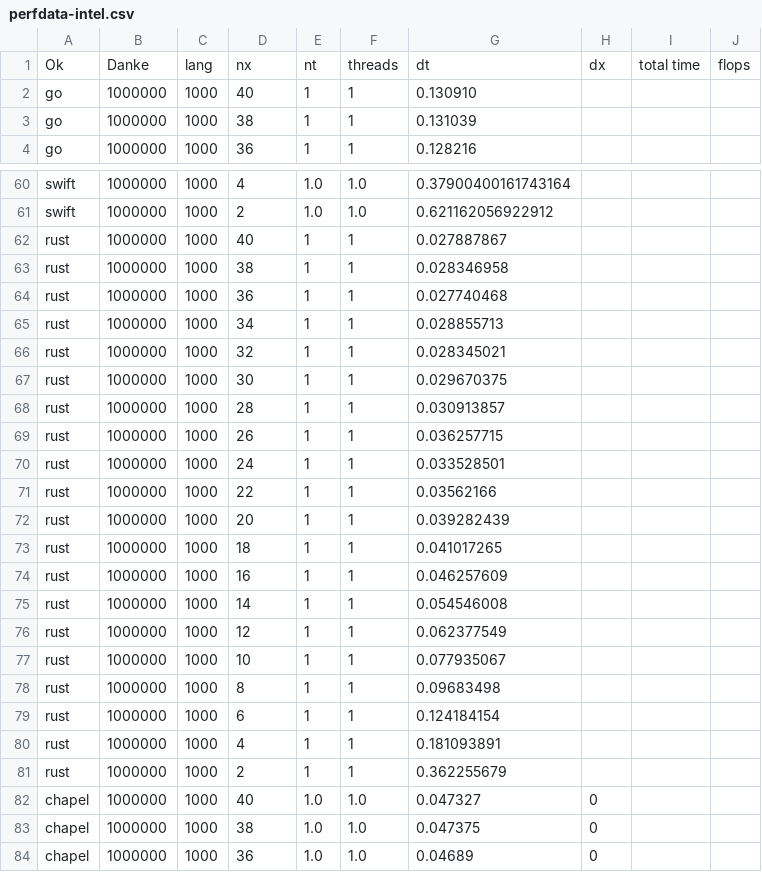
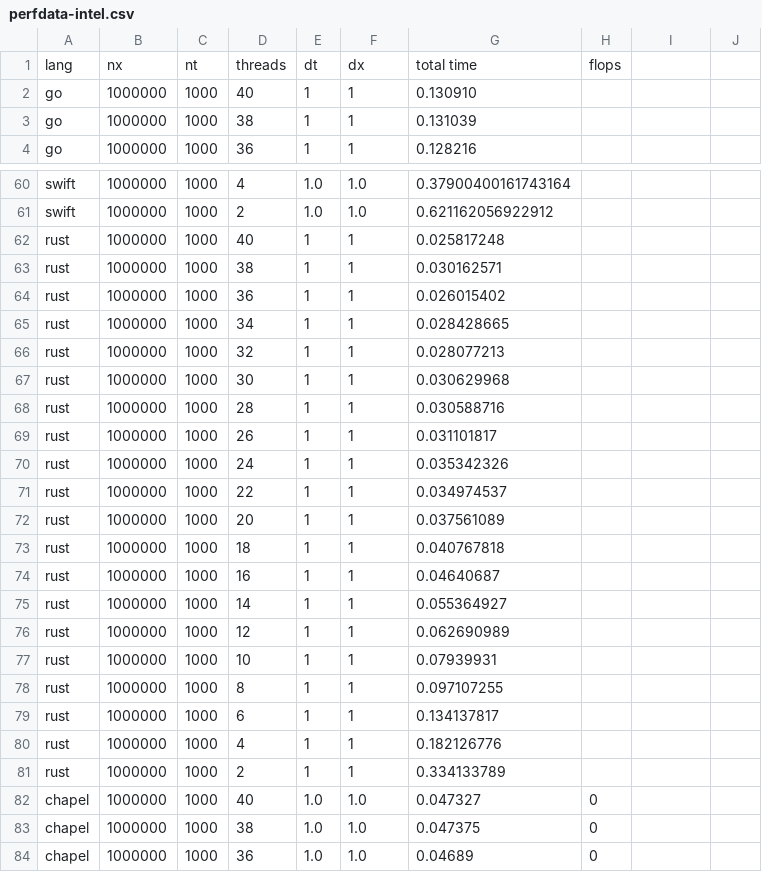
Before and after one commit to diehlpk/async_heat_equation, a CSV file: perfdata-intel.csv, drawn as a sheet; only a part is shown, gaps mark what is left out.

Commit message:
Run rust without SIMD on intel and arm

```diff
--- a/perfdata-intel.csv
+++ b/perfdata-intel.csv
@@ -1,2 +1,2 @@
-Ok, Danke,lang,nx,nt,threads,dt,dx,total time,flops
+lang,nx,nt,threads,dt,dx,total time,flops
 go,1000000,1000,40,1,1,0.130910
@@ -61,22 +61,22 @@ swift,1000000,1000,4,1.0,1.0,0.37900400161743164
 swift,1000000,1000,2,1.0,1.0,0.621162056922912
-rust,1000000,1000,40,1,1,0.027887867
-rust,1000000,1000,38,1,1,0.028346958
-rust,1000000,1000,36,1,1,0.027740468
-rust,1000000,1000,34,1,1,0.028855713
-rust,1000000,1000,32,1,1,0.028345021
-rust,1000000,1000,30,1,1,0.029670375
-rust,1000000,1000,28,1,1,0.030913857
-rust,1000000,1000,26,1,1,0.036257715
-rust,1000000,1000,24,1,1,0.033528501
-rust,1000000,1000,22,1,1,0.03562166
-rust,1000000,1000,20,1,1,0.039282439
-rust,1000000,1000,18,1,1,0.041017265
-rust,1000000,1000,16,1,1,0.046257609
-rust,1000000,1000,14,1,1,0.054546008
-rust,1000000,1000,12,1,1,0.062377549
-rust,1000000,1000,10,1,1,0.077935067
-rust,1000000,1000,8,1,1,0.09683498
-rust,1000000,1000,6,1,1,0.124184154
-rust,1000000,1000,4,1,1,0.181093891
-rust,1000000,1000,2,1,1,0.362255679
+rust,1000000,1000,40,1,1,0.025817248
+rust,1000000,1000,38,1,1,0.030162571
+rust,1000000,1000,36,1,1,0.026015402
+rust,1000000,1000,34,1,1,0.028428665
+rust,1000000,1000,32,1,1,0.028077213
+rust,1000000,1000,30,1,1,0.030629968
+rust,1000000,1000,28,1,1,0.030588716
+rust,1000000,1000,26,1,1,0.031101817
+rust,1000000,1000,24,1,1,0.035342326
+rust,1000000,1000,22,1,1,0.034974537
+rust,1000000,1000,20,1,1,0.037561089
+rust,1000000,1000,18,1,1,0.040767818
+rust,1000000,1000,16,1,1,0.04640687
+rust,1000000,1000,14,1,1,0.055364927
+rust,1000000,1000,12,1,1,0.062690989
+rust,1000000,1000,10,1,1,0.07939931
+rust,1000000,1000,8,1,1,0.097107255
+rust,1000000,1000,6,1,1,0.134137817
+rust,1000000,1000,4,1,1,0.182126776
+rust,1000000,1000,2,1,1,0.334133789
 chapel,1000000,1000,40,1.0,1.0,0.047327,0
```
Also changed, not shown: perfdata-amd.csv.
